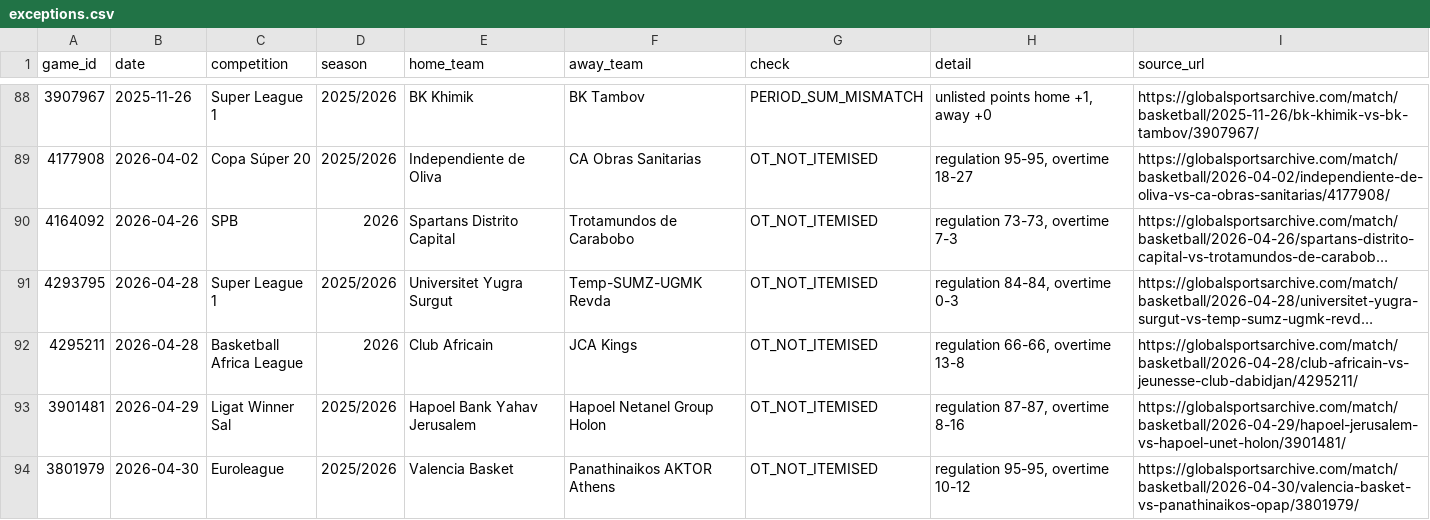
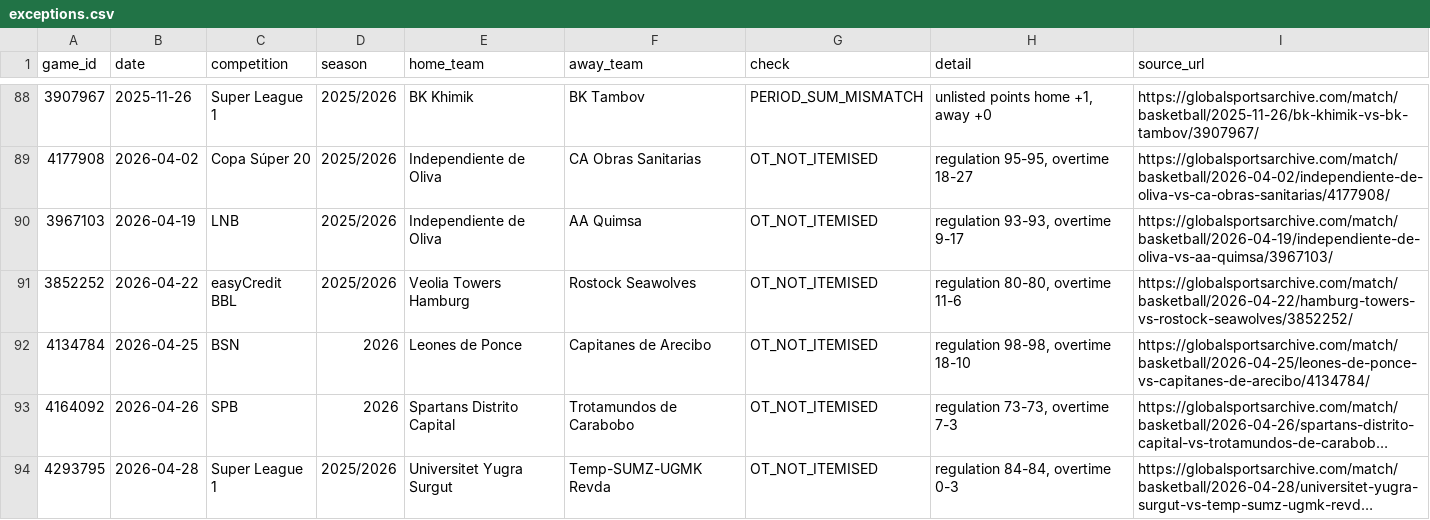
Before and after one commit to David9930/basketball-Quarter-System, a CSV file: data/exceptions.csv, drawn as a sheet; only a part is shown, gaps mark what is left out; the shorter side is filled out with more unchanged rows; long unchanged cells end in …; the diff names each change by its address in the sheet, - before the commit and + after, or states it on an @@ line.

```diff
--- a/data/exceptions.csv
+++ b/data/exceptions.csv
+row 90: 3967103 | 2026-04-19 | LNB | 2025/2026 | Independiente de Oliva | AA Quimsa | OT_NOT_ITEMISED | regulation 93-93, overtime 9-17 | https://globalsportsarchive.com/match/basketball/2026-04-19/independiente-de-oliva-vs-aa-quimsa/3967103/
+row 91: 3852252 | 2026-04-22 | easyCredit BBL | 2025/2026 | Veolia Towers Hamburg | Rostock Seawolves | OT_NOT_ITEMISED | regulation 80-80, overtime 11-6 | https://globalsportsarchive.com/match/basketball/2026-04-22/hamburg-towers-vs-rostock-seawolves/3852252/
+row 92: 4134784 | 2026-04-25 | BSN | 2026 | Leones de Ponce | Capitanes de Arecibo | OT_NOT_ITEMISED | regulation 98-98, overtime 18-10 | https://globalsportsarchive.com/match/basketball/2026-04-25/leones-de-ponce-vs-capitanes-de-arecibo/4134784/
```
Also changed, not shown: data/leagues.csv, 4 other files.
